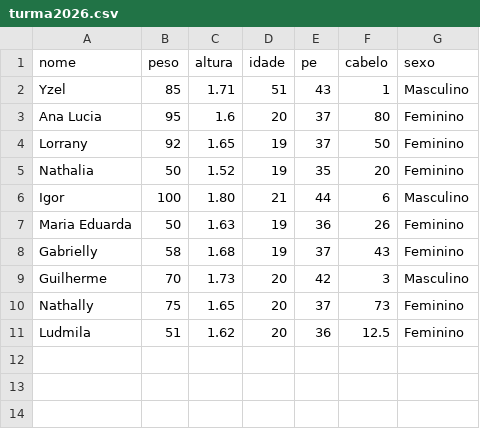
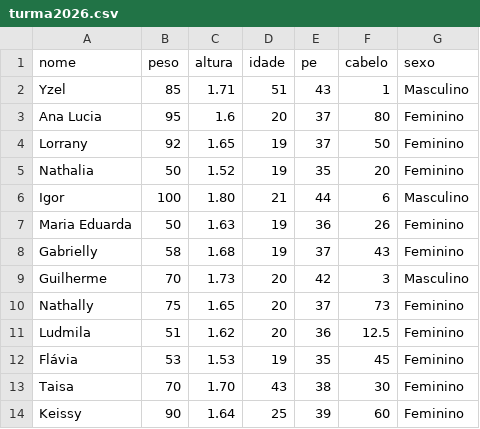
Before and after one commit to yzelsuarez/Ecologia-Quantitativa, a CSV file: turma2026.csv, drawn as a sheet.

Commit message:
Add files via upload

```diff
--- a/turma2026.csv
+++ b/turma2026.csv
@@ -11 +11,4 @@ Nathally,75,1.65,20,37,73,Feminino
 Ludmila,51,1.62,20,36,12.5,Feminino
+Flávia,53,1.53,19,35,45,Feminino
+Taisa,70,1.70,43,38,30,Feminino
+Keissy,90,1.64,25,39,60,Feminino
```
